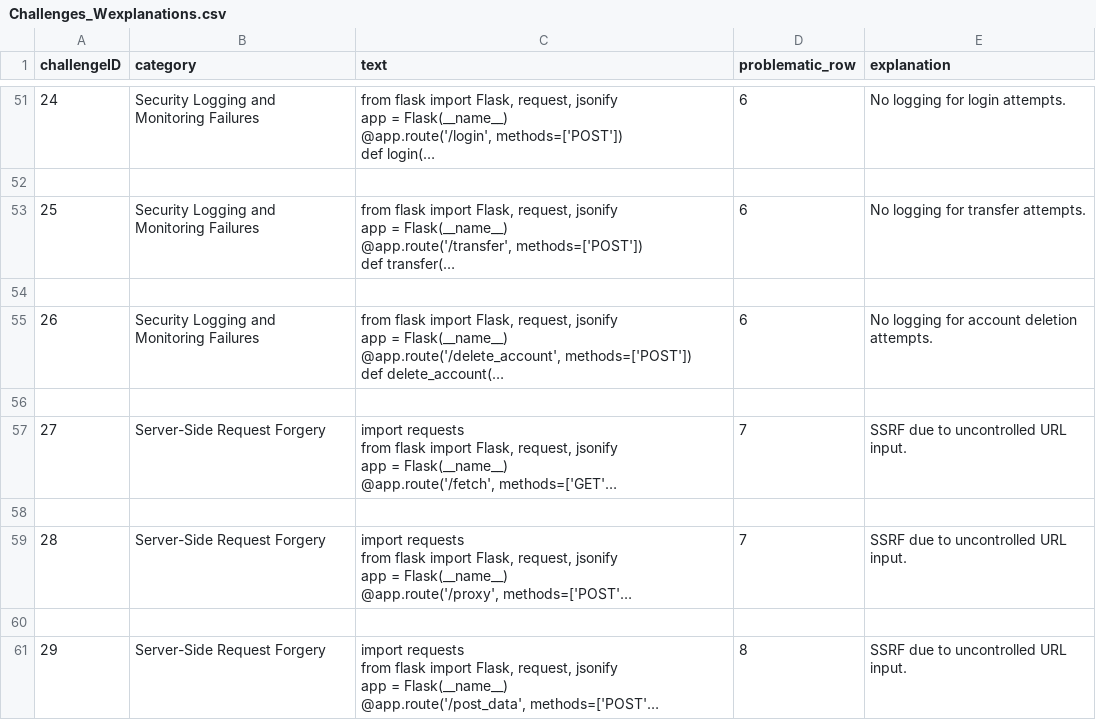
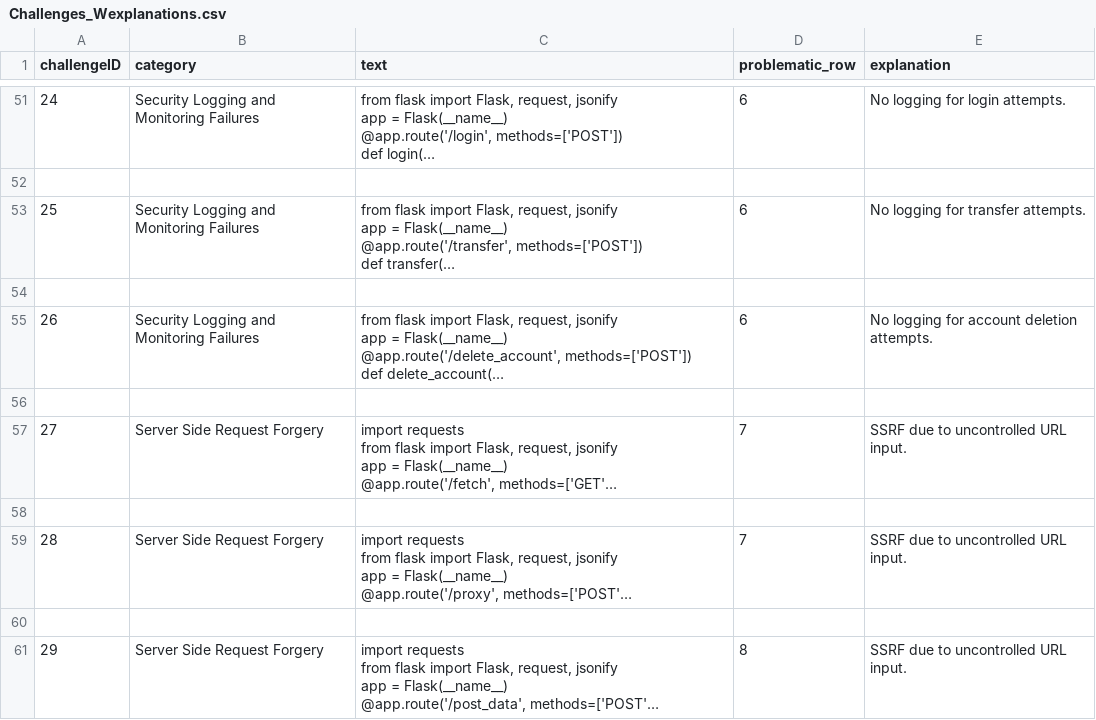
Before and after one commit to eranbabayov/full_year_project, a CSV file: database/Challenges_Wexplanations.csv, drawn as a sheet; only a part is shown, gaps mark what is left out; long unchanged cells end in …; the diff names each change by its address in the sheet, - before the commit and + after, or states it on an @@ line.

```diff
--- a/database/Challenges_Wexplanations.csv
+++ b/database/Challenges_Wexplanations.csv
-B57 (category): Server-Side Request Forgery
+B57 (category): Server Side Request Forgery
-B59 (category): Server-Side Request Forgery
+B59 (category): Server Side Request Forgery
-B61 (category): Server-Side Request Forgery
+B61 (category): Server Side Request Forgery
```
Also changed, not shown: 5 other files.
